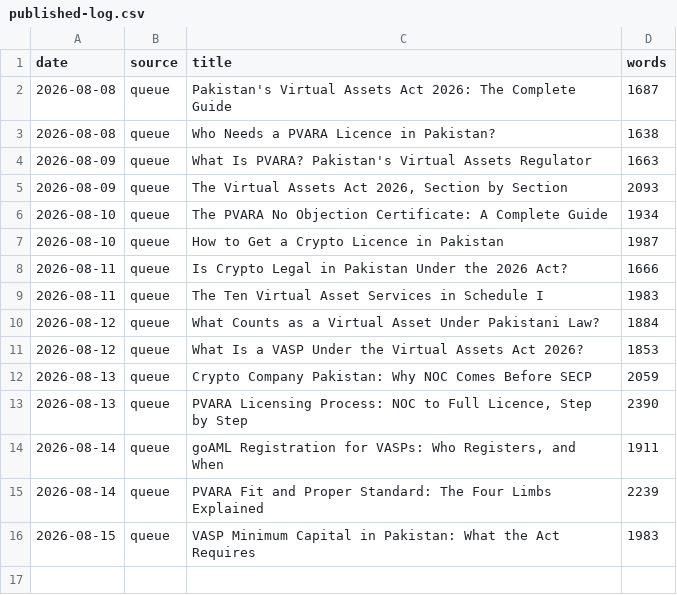
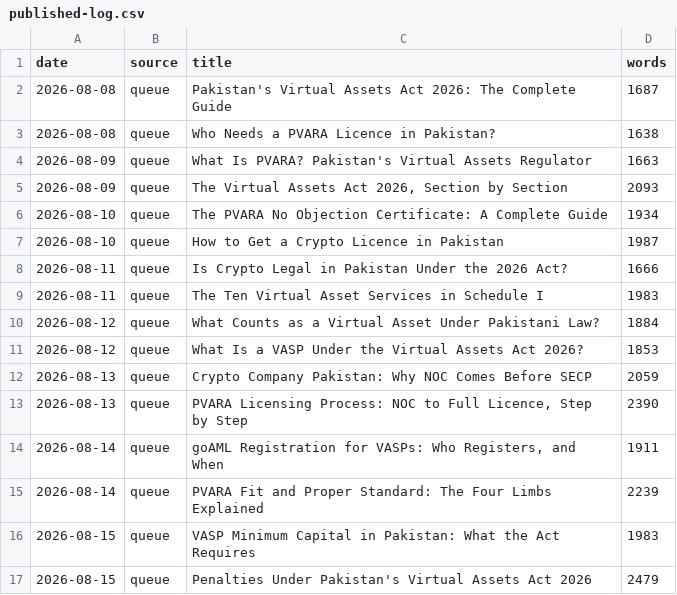
Before and after one commit to coinconnect-pk/coinconnect-pk.github.io, a CSV file: _data/published-log.csv, drawn as a sheet.

```diff
--- a/_data/published-log.csv
+++ b/_data/published-log.csv
@@ -16 +16,2 @@ date,source,title,words
 2026-08-15,queue,"VASP Minimum Capital in Pakistan: What the Act Requires",1983
+2026-08-15,queue,"Penalties Under Pakistan's Virtual Assets Act 2026",2479
```
Also changed, not shown: 2 other files.
